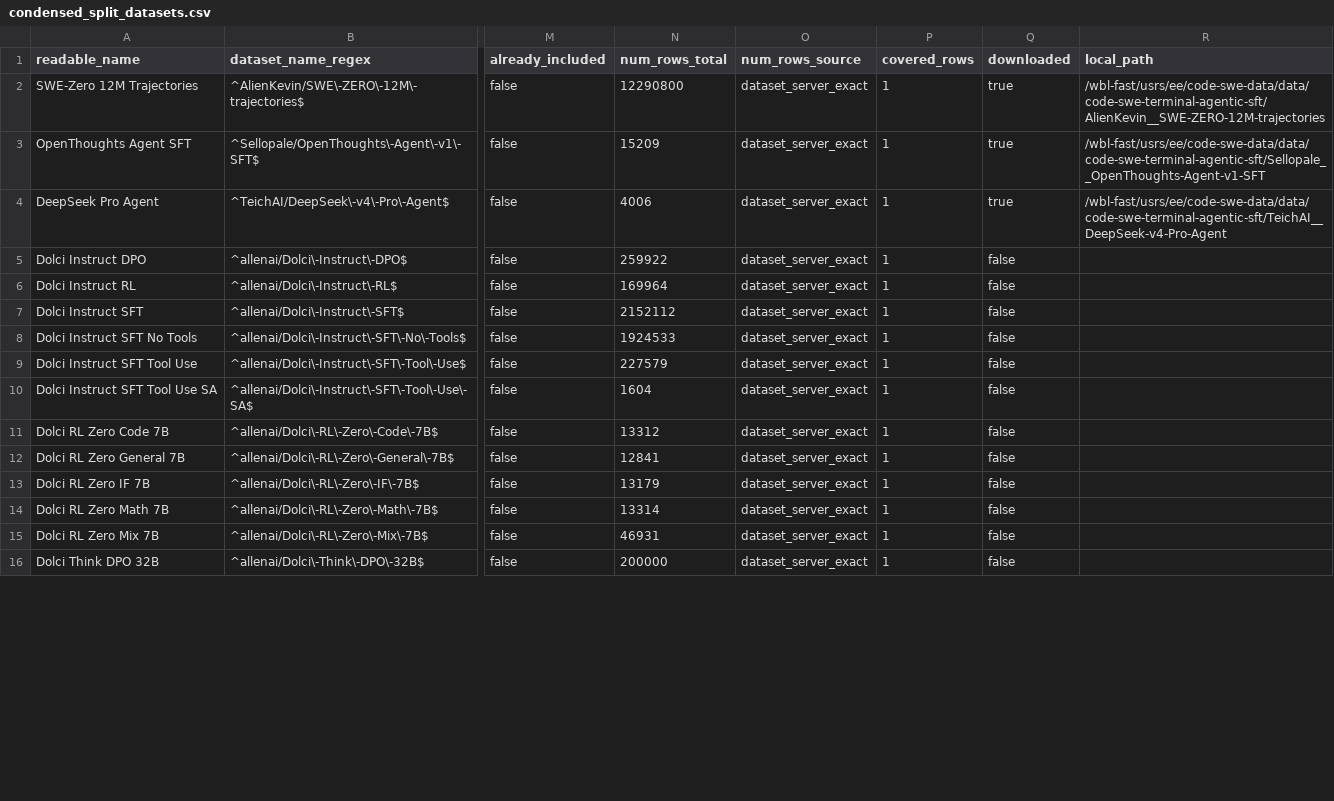
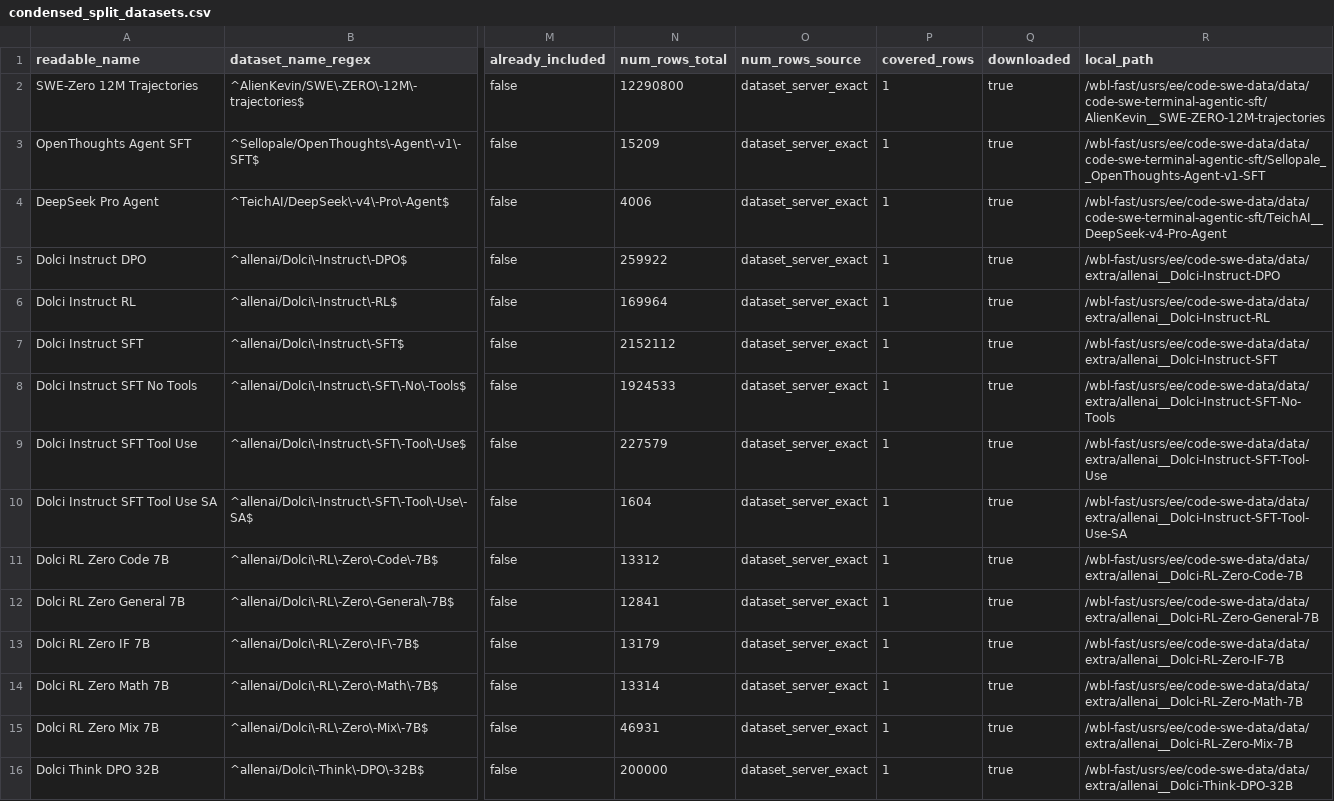
Before and after one commit to ethanewer/dataset-table, a CSV file: condensed_split_datasets.csv, drawn as a sheet; only a part is shown, gaps mark what is left out; the diff covers the shown part only; the diff names each change by its address in the sheet, - before the commit and + after, or states it on an @@ line.

Commit message:
Refresh dataset table local paths

```diff
--- a/condensed_split_datasets.csv
+++ b/condensed_split_datasets.csv
-Q5:Q16 (downloaded): false
+Q5:Q16 (downloaded): true
-R5 (local_path): (empty)
+R5 (local_path): /wbl-fast/usrs/ee/code-swe-data/data/extra/allenai__Dolci-Instruct-DPO
-R6 (local_path): (empty)
+R6 (local_path): /wbl-fast/usrs/ee/code-swe-data/data/extra/allenai__Dolci-Instruct-RL
-R7 (local_path): (empty)
+R7 (local_path): /wbl-fast/usrs/ee/code-swe-data/data/extra/allenai__Dolci-Instruct-SFT
-R8 (local_path): (empty)
+R8 (local_path): /wbl-fast/usrs/ee/code-swe-data/data/extra/allenai__Dolci-Instruct-SFT-No-Tools
-R9 (local_path): (empty)
+R9 (local_path): /wbl-fast/usrs/ee/code-swe-data/data/extra/allenai__Dolci-Instruct-SFT-Tool-Use
-R10 (local_path): (empty)
+R10 (local_path): /wbl-fast/usrs/ee/code-swe-data/data/extra/allenai__Dolci-Instruct-SFT-Tool-Use-SA
-R11 (local_path): (empty)
+R11 (local_path): /wbl-fast/usrs/ee/code-swe-data/data/extra/allenai__Dolci-RL-Zero-Code-7B
-R12 (local_path): (empty)
+R12 (local_path): /wbl-fast/usrs/ee/code-swe-data/data/extra/allenai__Dolci-RL-Zero-General-7B
-R13 (local_path): (empty)
+R13 (local_path): /wbl-fast/usrs/ee/code-swe-data/data/extra/allenai__Dolci-RL-Zero-IF-7B
-R14 (local_path): (empty)
+R14 (local_path): /wbl-fast/usrs/ee/code-swe-data/data/extra/allenai__Dolci-RL-Zero-Math-7B
-R15 (local_path): (empty)
+R15 (local_path): /wbl-fast/usrs/ee/code-swe-data/data/extra/allenai__Dolci-RL-Zero-Mix-7B
-R16 (local_path): (empty)
+R16 (local_path): /wbl-fast/usrs/ee/code-swe-data/data/extra/allenai__Dolci-Think-DPO-32B
```
Also changed, not shown: 112 edited cells elsewhere in this file, 6 other files.
